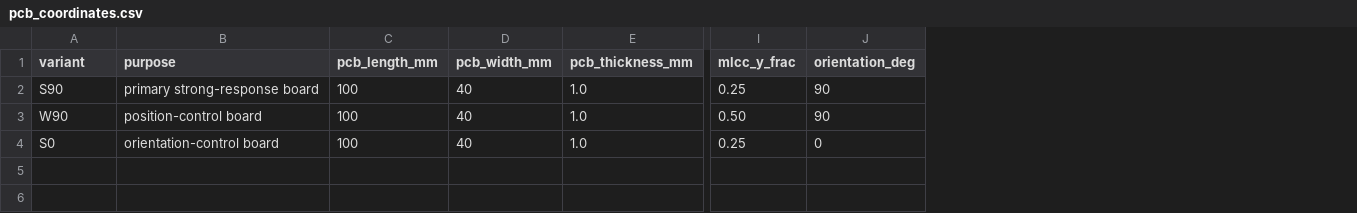
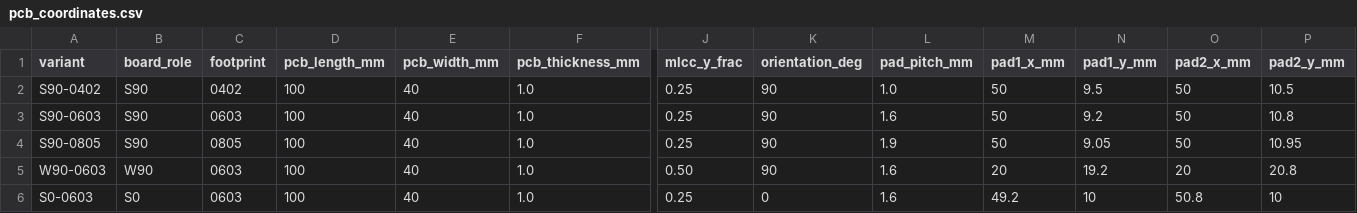
Before and after one commit to mnjoo-real/sc4, a CSV file: design/pcb_coordinates.csv, drawn as a sheet; only a part is shown, gaps mark what is left out; removed rows and columns are numbered as before the commit, all else as after; rows hold the shown columns only; the diff names each change by its address in the sheet, - before the commit and + after, or states it on an @@ line.

```diff
--- a/design/pcb_coordinates.csv
+++ b/design/pcb_coordinates.csv
-column B (purpose), rows 2-4: primary strong-response board | position-control board | orientation-control board
+column B (board_role), row 2: S90; rows 5-6: W90 | S0
+column C (footprint), row 2: 0402; rows 5-6: 0603 | 0603
+column L (pad_pitch_mm), row 2: 1.0; rows 5-6: 1.6 | 1.6
+column M (pad1_x_mm), row 2: 50; rows 5-6: 20 | 49.2
+column N (pad1_y_mm), row 2: 9.5; rows 5-6: 19.2 | 10
+column O (pad2_x_mm), row 2: 50; rows 5-6: 20 | 50.8
+column P (pad2_y_mm), row 2: 10.5; rows 5-6: 20.8 | 10
-A2 (variant): S90
+A2 (variant): S90-0402
+row 3: S90-0603 | S90 | 0603 | 100 | 40 | 1.0 | 0.25 | 90 | 1.6 | 50 | 9.2 | 50 | 10.8
+row 4: S90-0805 | S90 | 0805 | 100 | 40 | 1.0 | 0.25 | 90 | 1.9 | 50 | 9.05 | 50 | 10.95
-A5 (variant): W90
+A5 (variant): W90-0603
-A6 (variant): S0
+A6 (variant): S0-0603
```
Also changed, not shown: 4 other files.
